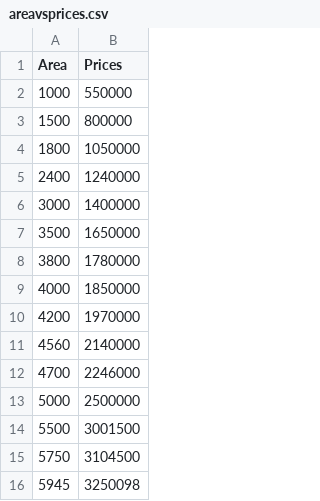
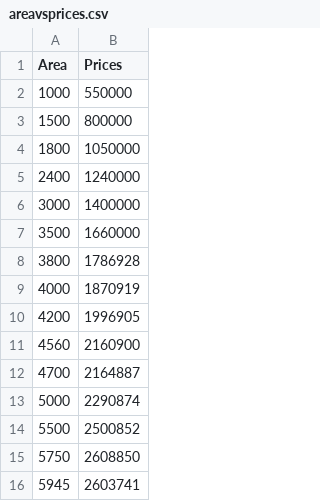
Before and after one commit to Vinayaknegi25/DATASETS, a CSV file: areavsprices.csv, drawn as a sheet.

Commit message:
Update areavsprices.csv

```diff
--- a/areavsprices.csv
+++ b/areavsprices.csv
@@ -6,11 +6,11 @@ Area,Prices
 3000,1400000
-3500,1650000
-3800,1780000	
-4000,1850000	
-4200,1970000	
-4560,2140000	
-4700,2246000	
-5000,2500000	
-5500,3001500	
-5750,3104500	
-5945,3250098	
+3500,1660000
+3800,1786928	
+4000,1870919	
+4200,1996905	
+4560,2160900	
+4700,2164887	
+5000,2290874	
+5500,2500852	
+5750,2608850	
+5945,2603741	
```
